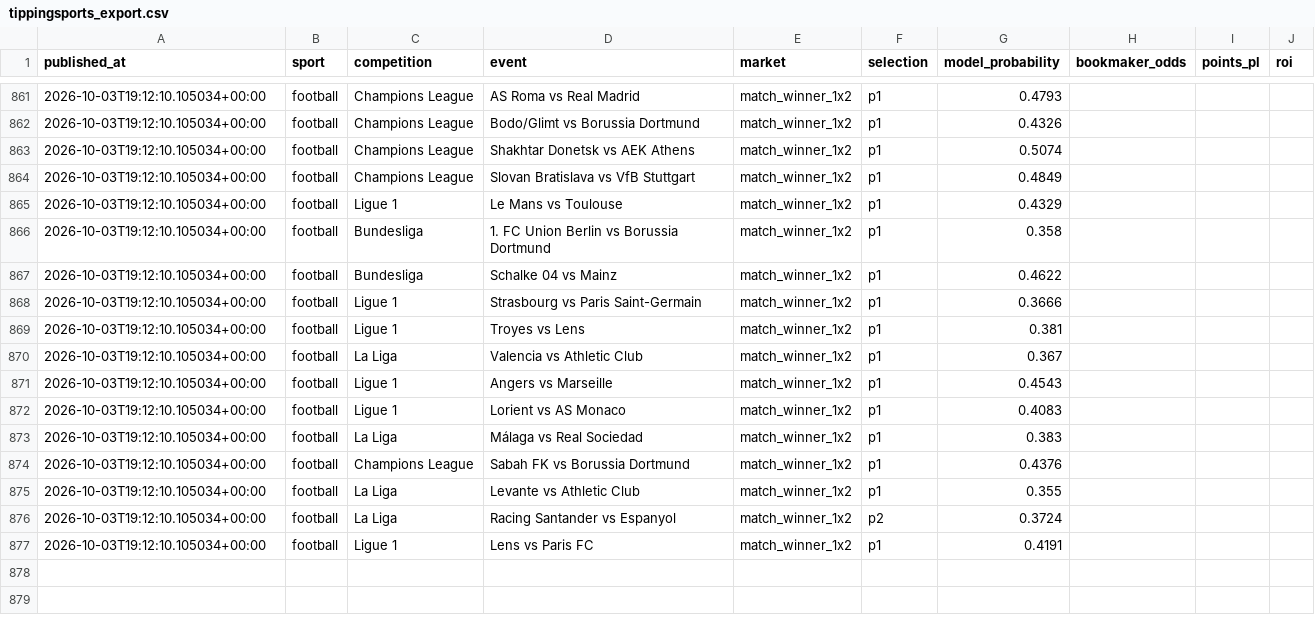
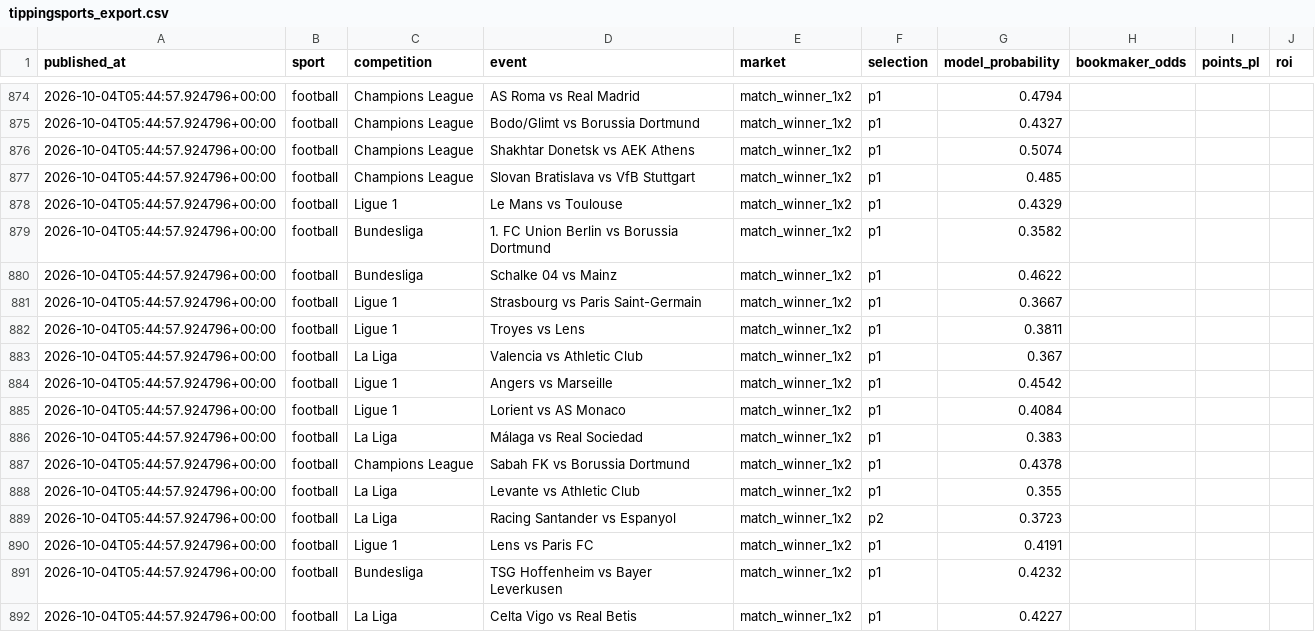
Before and after one commit to topboyasian-stack/match-signal, a CSV file: data/tippingsports_export.csv, drawn as a sheet; only a part is shown, gaps mark what is left out; the diff covers the shown part only.

```diff
--- a/data/tippingsports_export.csv
+++ b/data/tippingsports_export.csv
@@ -861,17 +874,19 @@ published_at,sport,competition,event,market,selection,model_probability,bookmake
-2026-10-03T19:12:10.105034+00:00,football,Champions League,AS Roma vs Real Madrid,match_winner_1x2,p1,0.4793,,,
-2026-10-03T19:12:10.105034+00:00,football,Champions League,Bodo/Glimt vs Borussia Dortmund,match_winner_1x2,p1,0.4326,,,
-2026-10-03T19:12:10.105034+00:00,football,Champions League,Shakhtar Donetsk vs AEK Athens,match_winner_1x2,p1,0.5074,,,
-2026-10-03T19:12:10.105034+00:00,football,Champions League,Slovan Bratislava vs VfB Stuttgart,match_winner_1x2,p1,0.4849,,,
-2026-10-03T19:12:10.105034+00:00,football,Ligue 1,Le Mans vs Toulouse,match_winner_1x2,p1,0.4329,,,
-2026-10-03T19:12:10.105034+00:00,football,Bundesliga,1. FC Union Berlin vs Borussia Dortmund,match_winner_1x2,p1,0.358,,,
-2026-10-03T19:12:10.105034+00:00,football,Bundesliga,Schalke 04 vs Mainz,match_winner_1x2,p1,0.4622,,,
-2026-10-03T19:12:10.105034+00:00,football,Ligue 1,Strasbourg vs Paris Saint-Germain,match_winner_1x2,p1,0.3666,,,
-2026-10-03T19:12:10.105034+00:00,football,Ligue 1,Troyes vs Lens,match_winner_1x2,p1,0.381,,,
-2026-10-03T19:12:10.105034+00:00,football,La Liga,Valencia vs Athletic Club,match_winner_1x2,p1,0.367,,,
-2026-10-03T19:12:10.105034+00:00,football,Ligue 1,Angers vs Marseille,match_winner_1x2,p1,0.4543,,,
-2026-10-03T19:12:10.105034+00:00,football,Ligue 1,Lorient vs AS Monaco,match_winner_1x2,p1,0.4083,,,
-2026-10-03T19:12:10.105034+00:00,football,La Liga,Málaga vs Real Sociedad,match_winner_1x2,p1,0.383,,,
-2026-10-03T19:12:10.105034+00:00,football,Champions League,Sabah FK vs Borussia Dortmund,match_winner_1x2,p1,0.4376,,,
-2026-10-03T19:12:10.105034+00:00,football,La Liga,Levante vs Athletic Club,match_winner_1x2,p1,0.355,,,
-2026-10-03T19:12:10.105034+00:00,football,La Liga,Racing Santander vs Espanyol,match_winner_1x2,p2,0.3724,,,
-2026-10-03T19:12:10.105034+00:00,football,Ligue 1,Lens vs Paris FC,match_winner_1x2,p1,0.4191,,,
+2026-10-04T05:44:57.924796+00:00,football,Champions League,AS Roma vs Real Madrid,match_winner_1x2,p1,0.4794,,,
+2026-10-04T05:44:57.924796+00:00,football,Champions League,Bodo/Glimt vs Borussia Dortmund,match_winner_1x2,p1,0.4327,,,
+2026-10-04T05:44:57.924796+00:00,football,Champions League,Shakhtar Donetsk vs AEK Athens,match_winner_1x2,p1,0.5074,,,
+2026-10-04T05:44:57.924796+00:00,football,Champions League,Slovan Bratislava vs VfB Stuttgart,match_winner_1x2,p1,0.485,,,
+2026-10-04T05:44:57.924796+00:00,football,Ligue 1,Le Mans vs Toulouse,match_winner_1x2,p1,0.4329,,,
+2026-10-04T05:44:57.924796+00:00,football,Bundesliga,1. FC Union Berlin vs Borussia Dortmund,match_winner_1x2,p1,0.3582,,,
+2026-10-04T05:44:57.924796+00:00,football,Bundesliga,Schalke 04 vs Mainz,match_winner_1x2,p1,0.4622,,,
+2026-10-04T05:44:57.924796+00:00,football,Ligue 1,Strasbourg vs Paris Saint-Germain,match_winner_1x2,p1,0.3667,,,
+2026-10-04T05:44:57.924796+00:00,football,Ligue 1,Troyes vs Lens,match_winner_1x2,p1,0.3811,,,
+2026-10-04T05:44:57.924796+00:00,football,La Liga,Valencia vs Athletic Club,match_winner_1x2,p1,0.367,,,
+2026-10-04T05:44:57.924796+00:00,football,Ligue 1,Angers vs Marseille,match_winner_1x2,p1,0.4542,,,
+2026-10-04T05:44:57.924796+00:00,football,Ligue 1,Lorient vs AS Monaco,match_winner_1x2,p1,0.4084,,,
+2026-10-04T05:44:57.924796+00:00,football,La Liga,Málaga vs Real Sociedad,match_winner_1x2,p1,0.383,,,
+2026-10-04T05:44:57.924796+00:00,football,Champions League,Sabah FK vs Borussia Dortmund,match_winner_1x2,p1,0.4378,,,
+2026-10-04T05:44:57.924796+00:00,football,La Liga,Levante vs Athletic Club,match_winner_1x2,p1,0.355,,,
+2026-10-04T05:44:57.924796+00:00,football,La Liga,Racing Santander vs Espanyol,match_winner_1x2,p2,0.3723,,,
+2026-10-04T05:44:57.924796+00:00,football,Ligue 1,Lens vs Paris FC,match_winner_1x2,p1,0.4191,,,
+2026-10-04T05:44:57.924796+00:00,football,Bundesliga,TSG Hoffenheim vs Bayer Leverkusen,match_winner_1x2,p1,0.4232,,,
+2026-10-04T05:44:57.924796+00:00,football,La Liga,Celta Vigo vs Real Betis,match_winner_1x2,p1,0.4227,,,
```
Also changed, not shown: 13 added rows and 22 edited cells elsewhere in this file, 3 other files.
